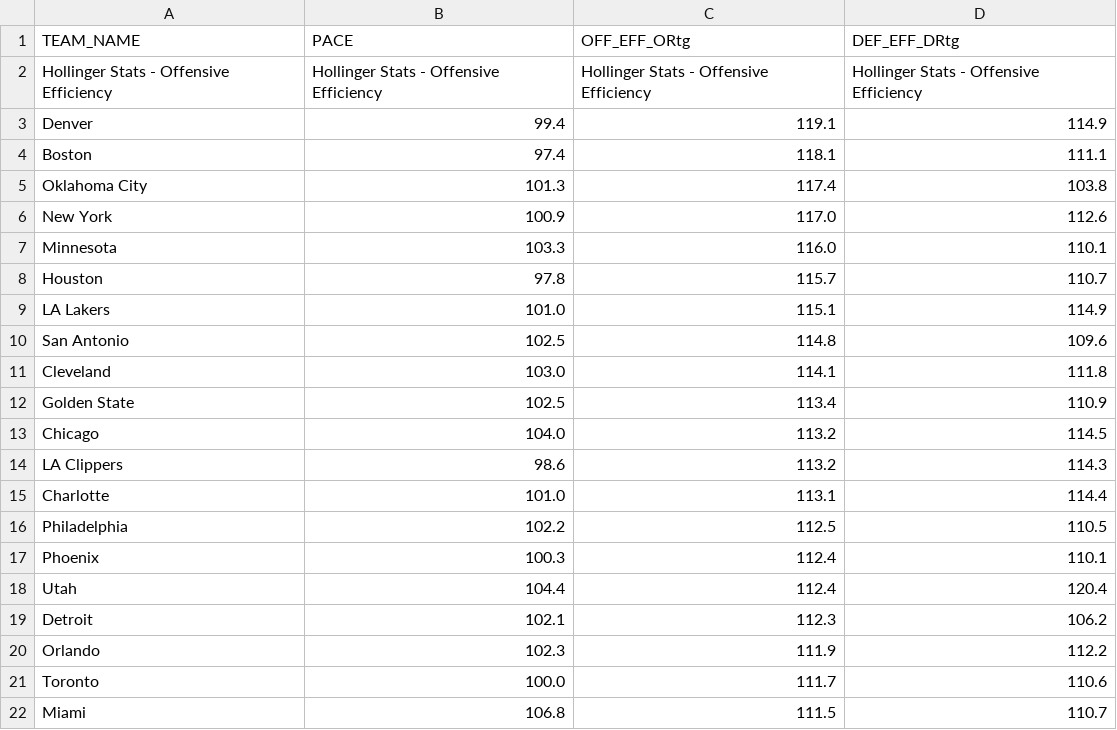
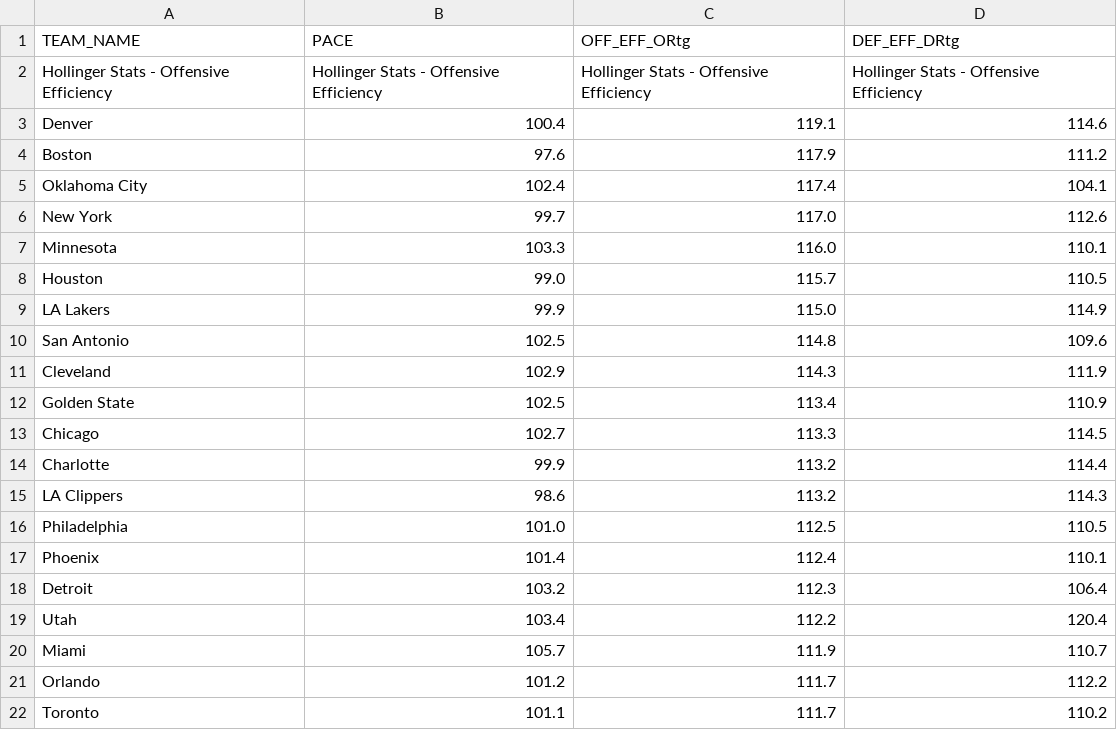
Before and after one commit to Daniel-CM327/NBA-Team-Efficiency, a CSV file: nba_team_efficiency.csv, drawn as a sheet; only a part is shown; the diff covers the shown part only.

```diff
--- a/nba_team_efficiency.csv
+++ b/nba_team_efficiency.csv
@@ -2,21 +2,21 @@ TEAM_NAME,PACE,OFF_EFF_ORtg,DEF_EFF_DRtg
 Hollinger Stats - Offensive Efficiency,Hollinger Stats - Offensive Efficiency,Hollinger Stats - Offensive Efficiency,Hollinger Stats - Offensive Efficiency
-Denver,99.4,119.1,114.9
-Boston,97.4,118.1,111.1
-Oklahoma City,101.3,117.4,103.8
-New York,100.9,117.0,112.6
+Denver,100.4,119.1,114.6
+Boston,97.6,117.9,111.2
+Oklahoma City,102.4,117.4,104.1
+New York,99.7,117.0,112.6
 Minnesota,103.3,116.0,110.1
-Houston,97.8,115.7,110.7
-LA Lakers,101.0,115.1,114.9
+Houston,99.0,115.7,110.5
+LA Lakers,99.9,115.0,114.9
 San Antonio,102.5,114.8,109.6
-Cleveland,103.0,114.1,111.8
+Cleveland,102.9,114.3,111.9
 Golden State,102.5,113.4,110.9
-Chicago,104.0,113.2,114.5
+Chicago,102.7,113.3,114.5
+Charlotte,99.9,113.2,114.4
 LA Clippers,98.6,113.2,114.3
-Charlotte,101.0,113.1,114.4
-Philadelphia,102.2,112.5,110.5
-Phoenix,100.3,112.4,110.1
-Utah,104.4,112.4,120.4
-Detroit,102.1,112.3,106.2
-Orlando,102.3,111.9,112.2
-Toronto,100.0,111.7,110.6
-Miami,106.8,111.5,110.7
+Philadelphia,101.0,112.5,110.5
+Phoenix,101.4,112.4,110.1
+Detroit,103.2,112.3,106.4
+Utah,103.4,112.2,120.4
+Miami,105.7,111.9,110.7
+Orlando,101.2,111.7,112.2
+Toronto,101.1,111.7,110.2
```
Also changed, not shown: 1 added row, 1 removed row and 15 edited cells elsewhere in this file.
